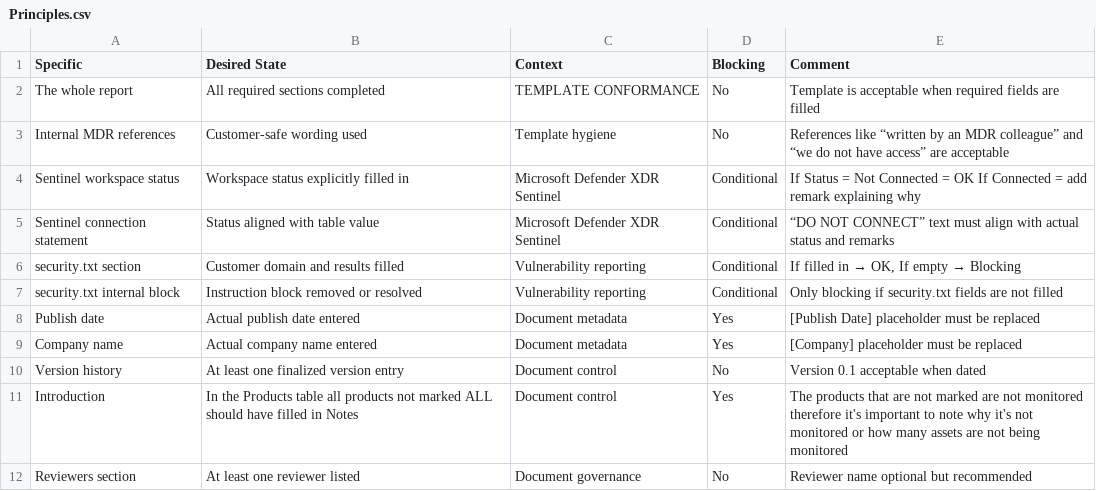
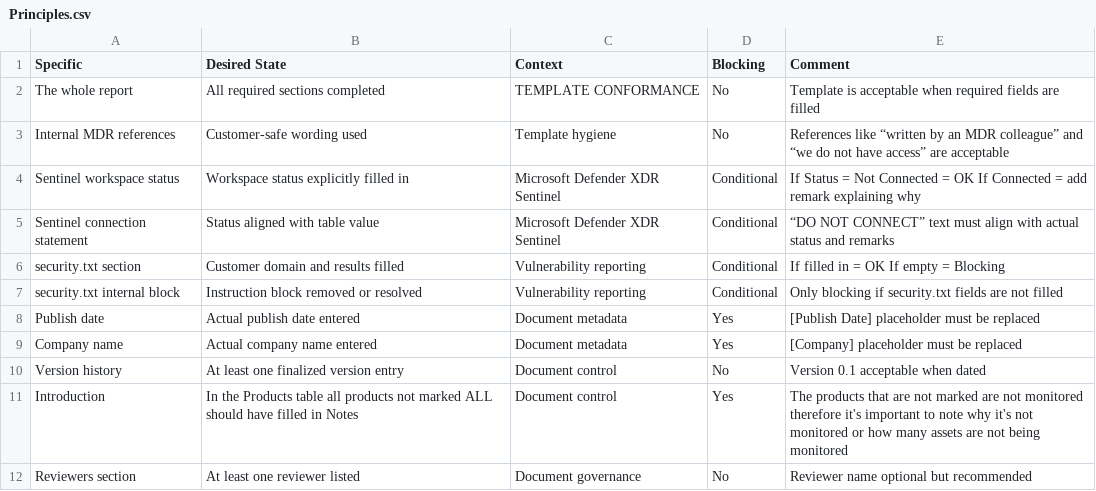
Before and after one commit to Koosjuh/TeamPurple, a CSV file: A.I/TVM Quality Check/Principles.csv, drawn as a sheet; only a part is shown.

Commit message:
Update Principles.csv

```diff
--- a/A.I/TVM Quality Check/Principles.csv
+++ b/A.I/TVM Quality Check/Principles.csv
@@ -5,3 +5,3 @@ Sentinel workspace status;Workspace status explicitly filled in;Microsoft Defend
 Sentinel connection statement;Status aligned with table value;Microsoft Defender XDR Sentinel;Conditional;“DO NOT CONNECT” text must align with actual status and remarks
-security.txt section;Customer domain and results filled;Vulnerability reporting;Conditional;If filled in → OK, If empty → Blocking
+security.txt section;Customer domain and results filled;Vulnerability reporting;Conditional;If filled in = OK If empty = Blocking
 security.txt internal block;Instruction block removed or resolved;Vulnerability reporting;Conditional;Only blocking if security.txt fields are not filled
```
